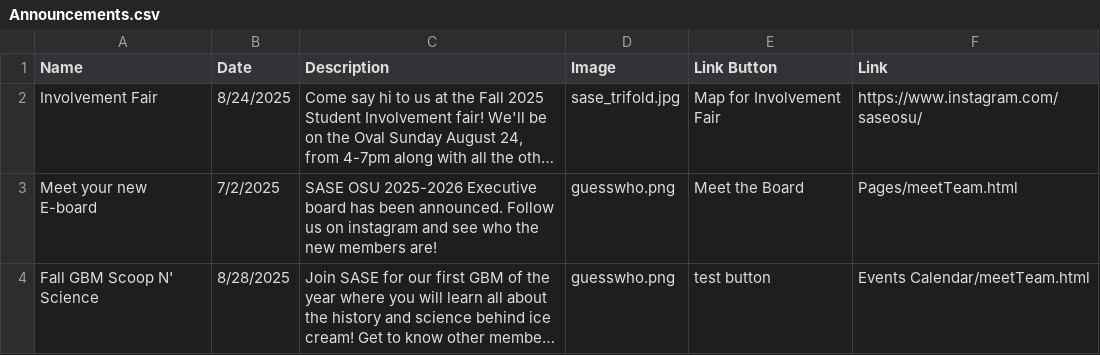
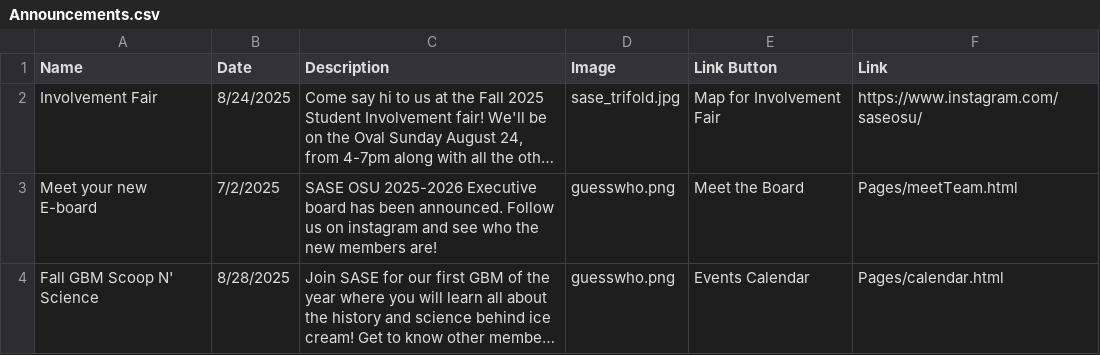
Before and after one commit to azdoc21/SaseSite, a CSV file: CSV_info/Announcements.csv, drawn as a sheet; long unchanged cells end in …; the diff names each change by its address in the sheet, - before the commit and + after, or states it on an @@ line.

Commit message:
Update Announcements.csv

```diff
--- a/CSV_info/Announcements.csv
+++ b/CSV_info/Announcements.csv
-E4 (Link Button): test button
+E4 (Link Button): Events Calendar
-F4 (Link): Events Calendar/meetTeam.html
+F4 (Link): Pages/calendar.html
```
